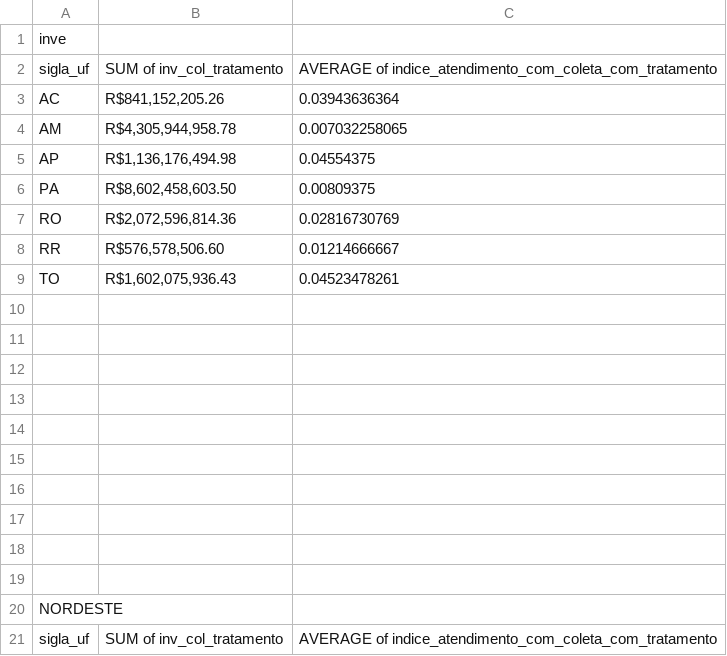
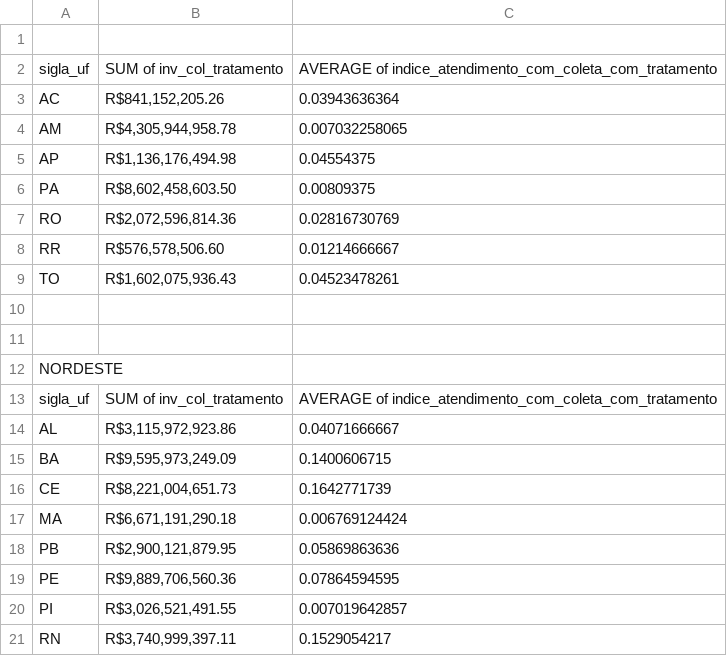
Before and after one commit to alvarengajv/PYTHON, a CSV file: ANALYTICA/PROCESSO_SELETIVO/A2/data.csv, drawn as a sheet; only a part is shown; the shorter side is filled out with more unchanged rows; the diff names each change by its address in the sheet, - before the commit and + after, or states it on an @@ line.

Commit message:
Update data.csv

```diff
--- a/ANALYTICA/PROCESSO_SELETIVO/A2/data.csv
+++ b/ANALYTICA/PROCESSO_SELETIVO/A2/data.csv
-A1: inve
+A1: (empty)
-row 10: (empty)
-row 11: (empty)
-row 12: (empty)
-row 13: (empty)
-row 14: (empty)
-row 15: (empty)
-row 16: (empty)
-row 17: (empty)
```
